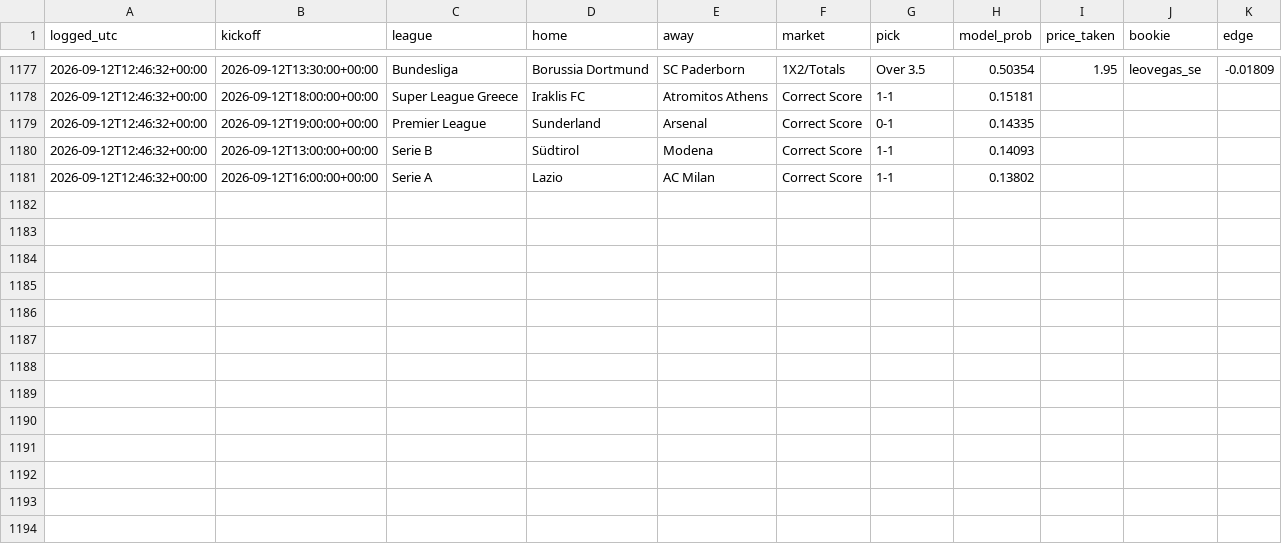
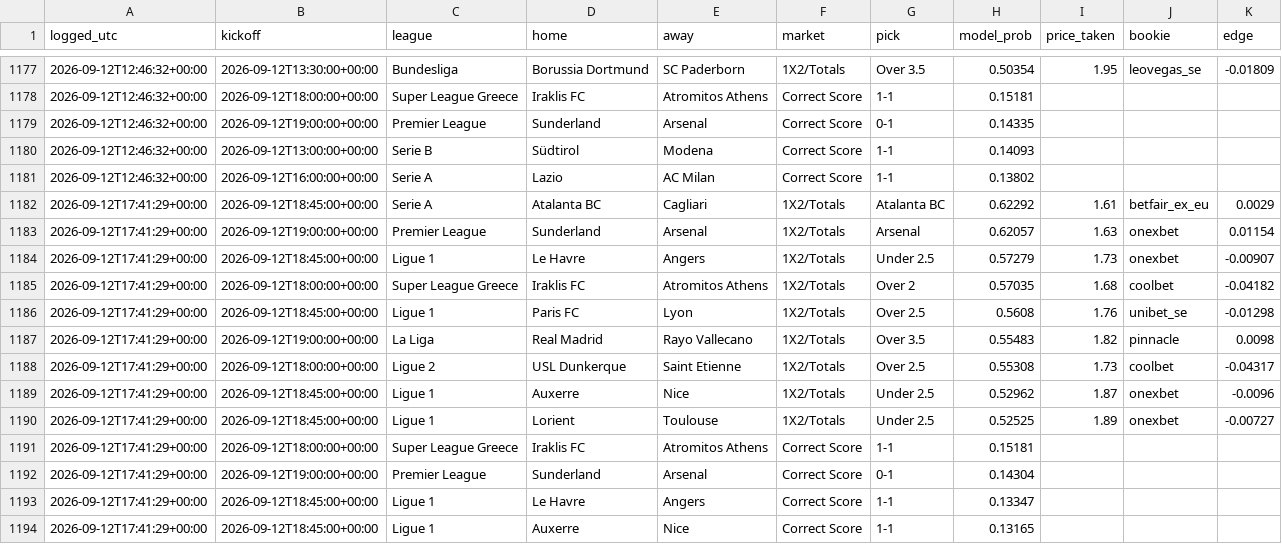
Before and after one commit to joshuajoshuajaja/jaja123, a CSV file: data/picks_log.csv, drawn as a sheet; only a part is shown, gaps mark what is left out; the diff names each change by its address in the sheet, - before the commit and + after, or states it on an @@ line.

```diff
--- a/data/picks_log.csv
+++ b/data/picks_log.csv
+row 1182: 2026-09-12T17:41:29+00:00 | 2026-09-12T18:45:00+00:00 | Serie A | Atalanta BC | Cagliari | 1X2/Totals | Atalanta BC | 0.62292 | 1.61 | betfair_ex_eu | 0.0029
+row 1183: 2026-09-12T17:41:29+00:00 | 2026-09-12T19:00:00+00:00 | Premier League | Sunderland | Arsenal | 1X2/Totals | Arsenal | 0.62057 | 1.63 | onexbet | 0.01154
+row 1184: 2026-09-12T17:41:29+00:00 | 2026-09-12T18:45:00+00:00 | Ligue 1 | Le Havre | Angers | 1X2/Totals | Under 2.5 | 0.57279 | 1.73 | onexbet | -0.00907
+row 1185: 2026-09-12T17:41:29+00:00 | 2026-09-12T18:00:00+00:00 | Super League Greece | Iraklis FC | Atromitos Athens | 1X2/Totals | Over 2 | 0.57035 | 1.68 | coolbet | -0.04182
+row 1186: 2026-09-12T17:41:29+00:00 | 2026-09-12T18:45:00+00:00 | Ligue 1 | Paris FC | Lyon | 1X2/Totals | Over 2.5 | 0.5608 | 1.76 | unibet_se | -0.01298
+row 1187: 2026-09-12T17:41:29+00:00 | 2026-09-12T19:00:00+00:00 | La Liga | Real Madrid | Rayo Vallecano | 1X2/Totals | Over 3.5 | 0.55483 | 1.82 | pinnacle | 0.0098
+row 1188: 2026-09-12T17:41:29+00:00 | 2026-09-12T18:00:00+00:00 | Ligue 2 | USL Dunkerque | Saint Etienne | 1X2/Totals | Over 2.5 | 0.55308 | 1.73 | coolbet | -0.04317
+row 1189: 2026-09-12T17:41:29+00:00 | 2026-09-12T18:45:00+00:00 | Ligue 1 | Auxerre | Nice | 1X2/Totals | Under 2.5 | 0.52962 | 1.87 | onexbet | -0.0096
+row 1190: 2026-09-12T17:41:29+00:00 | 2026-09-12T18:45:00+00:00 | Ligue 1 | Lorient | Toulouse | 1X2/Totals | Under 2.5 | 0.52525 | 1.89 | onexbet | -0.00727
+row 1191: 2026-09-12T17:41:29+00:00 | 2026-09-12T18:00:00+00:00 | Super League Greece | Iraklis FC | Atromitos Athens | Correct Score | 1-1 | 0.15181
+row 1192: 2026-09-12T17:41:29+00:00 | 2026-09-12T19:00:00+00:00 | Premier League | Sunderland | Arsenal | Correct Score | 0-1 | 0.14304
+row 1193: 2026-09-12T17:41:29+00:00 | 2026-09-12T18:45:00+00:00 | Ligue 1 | Le Havre | Angers | Correct Score | 1-1 | 0.13347
+row 1194: 2026-09-12T17:41:29+00:00 | 2026-09-12T18:45:00+00:00 | Ligue 1 | Auxerre | Nice | Correct Score | 1-1 | 0.13165
```
Also changed, not shown: 7 other files.
